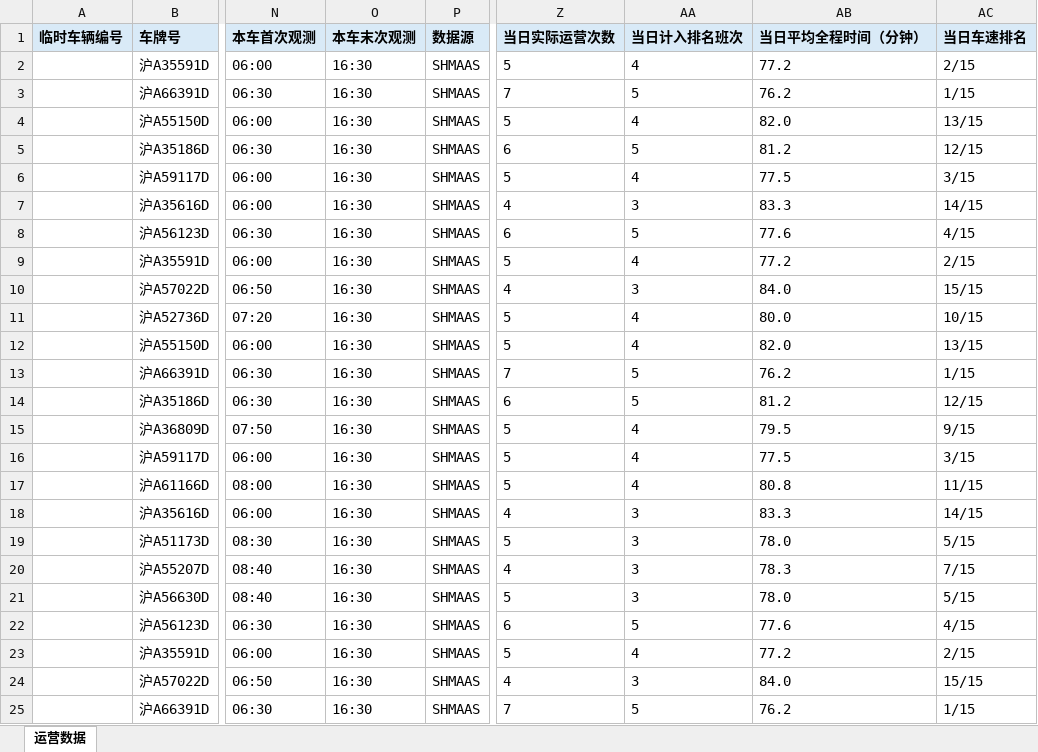
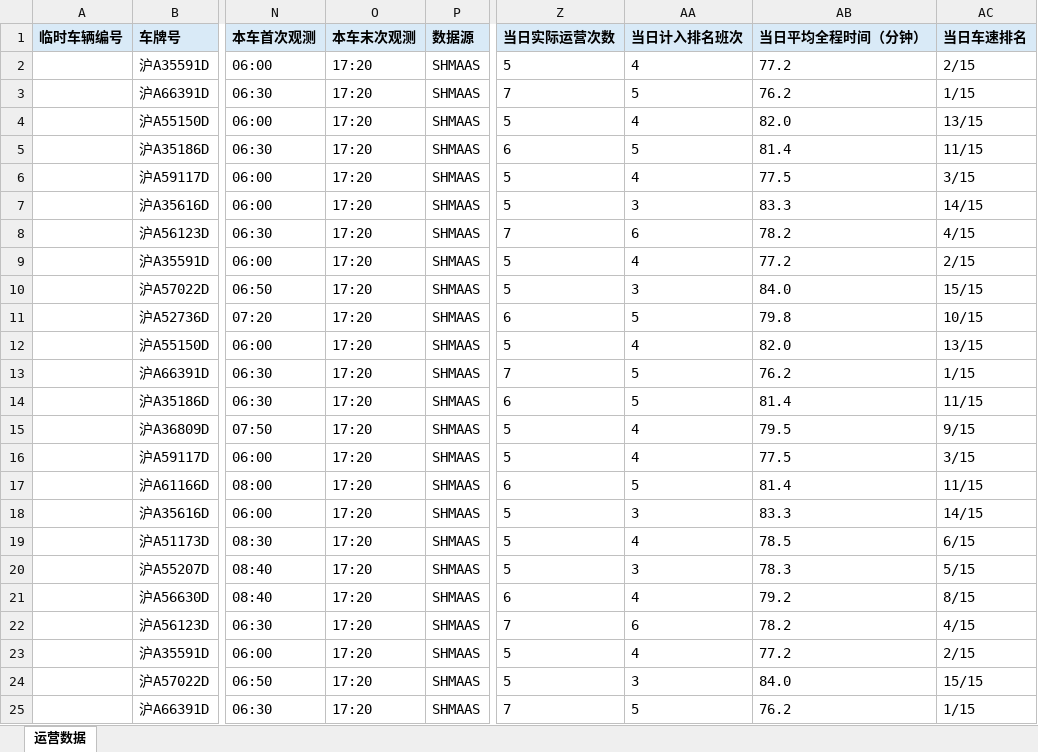
Before and after one commit to lilyQ-stack/shanghai-bus-operations, an Excel workbook: data/export/2026-10-07-浦东78路.xlsx, sheet 运营数据, drawn as a sheet; only a part is shown, gaps mark what is left out; values as stored, in another font and other column widths than the file's, no borders; the diff covers the shown part only; the diff names each change by its address in the sheet, - before the commit and + after, or states it on an @@ line.

```diff
--- a/data/export/2026-10-07-浦东78路.xlsx (sheet 运营数据)
+++ b/data/export/2026-10-07-浦东78路.xlsx (sheet 运营数据)
-O2:O25 (本车末次观测): 16:30
+O2:O25 (本车末次观测): 17:20
-AB5 (当日平均全程时间（分钟）): 81.2
+AB5 (当日平均全程时间（分钟）): 81.4
-AC5 (当日车速排名): 12/15
+AC5 (当日车速排名): 11/15
-Z7 (当日实际运营次数): 4
+Z7 (当日实际运营次数): 5
-Z8 (当日实际运营次数): 6
+Z8 (当日实际运营次数): 7
-AA8 (当日计入排名班次): 5
+AA8 (当日计入排名班次): 6
-AB8 (当日平均全程时间（分钟）): 77.6
+AB8 (当日平均全程时间（分钟）): 78.2
-Z10 (当日实际运营次数): 4
+Z10 (当日实际运营次数): 5
-Z11 (当日实际运营次数): 5
+Z11 (当日实际运营次数): 6
-AA11 (当日计入排名班次): 4
+AA11 (当日计入排名班次): 5
-AB11 (当日平均全程时间（分钟）): 80.0
+AB11 (当日平均全程时间（分钟）): 79.8
-AB14 (当日平均全程时间（分钟）): 81.2
+AB14 (当日平均全程时间（分钟）): 81.4
-AC14 (当日车速排名): 12/15
+AC14 (当日车速排名): 11/15
-Z17 (当日实际运营次数): 5
+Z17 (当日实际运营次数): 6
-AA17 (当日计入排名班次): 4
+AA17 (当日计入排名班次): 5
-AB17 (当日平均全程时间（分钟）): 80.8
+AB17 (当日平均全程时间（分钟）): 81.4
-Z18 (当日实际运营次数): 4
+Z18 (当日实际运营次数): 5
-AA19 (当日计入排名班次): 3
+AA19 (当日计入排名班次): 4
-AB19 (当日平均全程时间（分钟）): 78.0
+AB19 (当日平均全程时间（分钟）): 78.5
-AC19 (当日车速排名): 5/15
+AC19 (当日车速排名): 6/15
-Z20 (当日实际运营次数): 4
+Z20 (当日实际运营次数): 5
-AC20 (当日车速排名): 7/15
+AC20 (当日车速排名): 5/15
-Z21 (当日实际运营次数): 5
+Z21 (当日实际运营次数): 6
-AA21 (当日计入排名班次): 3
+AA21 (当日计入排名班次): 4
-AB21 (当日平均全程时间（分钟）): 78.0
+AB21 (当日平均全程时间（分钟）): 79.2
-AC21 (当日车速排名): 5/15
+AC21 (当日车速排名): 8/15
-Z22 (当日实际运营次数): 6
+Z22 (当日实际运营次数): 7
-AA22 (当日计入排名班次): 5
+AA22 (当日计入排名班次): 6
-AB22 (当日平均全程时间（分钟）): 77.6
+AB22 (当日平均全程时间（分钟）): 78.2
-Z24 (当日实际运营次数): 4
+Z24 (当日实际运营次数): 5
```
Also changed, not shown: 12 added rows, 5 removed rows and 118 edited cells elsewhere in this sheet, data/export/2026-10-07-182路.xlsx, data/export/2026-10-07-operations.xlsx, 7 other files.
